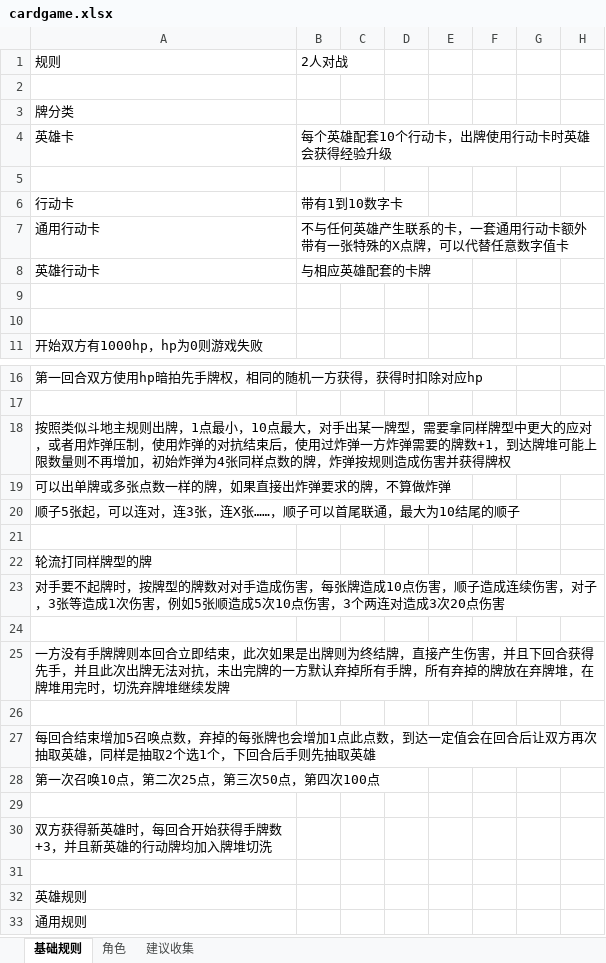
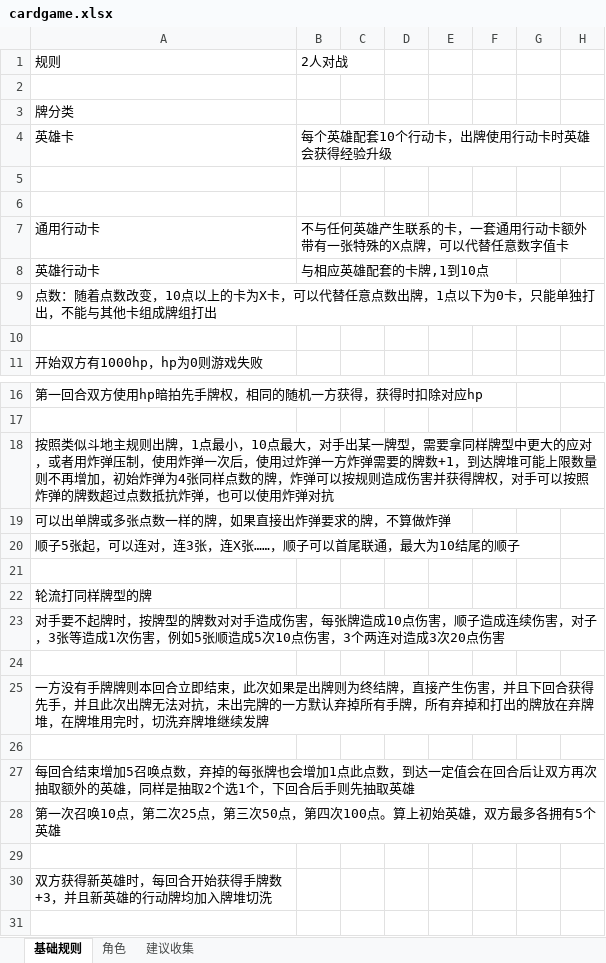
Before and after one commit to tyrdom/vertxtry, an Excel workbook: design/cardgame.xlsx, sheet 基础规则, drawn as a sheet; only a part is shown, gaps mark what is left out; the shorter side is filled out with more unchanged rows; values as stored, in another font and other column widths than the file's, no borders; charts and pictures not drawn; rows hold the shown columns only; the diff names each change by its address in the sheet, - before the commit and + after, or states it on an @@ line.

```diff
--- a/design/cardgame.xlsx (sheet 基础规则)
+++ b/design/cardgame.xlsx (sheet 基础规则)
-row 6: 行动卡 | 带有1到10数字卡
+row 6: (empty)
-B8: 与相应英雄配套的卡牌
+B8: 与相应英雄配套的卡牌,1到10点
-A9: (empty)
+A9: 点数：随着点数改变，10点以上的卡为X卡，可以代替任意点数出牌，1点以下为0卡，只能单独打出，不能与其他卡组成牌组打出
-A18: …使用炸弹的对抗结束后，使用过炸弹一方炸弹需要的牌数+1，到达牌堆可能上限数量则不再增加，初始炸弹为4张同样点数的牌，炸弹按规则造成伤害并获得牌权
+A18: …使用炸弹一次后，使用过炸弹一方炸弹需要的牌数+1，到达牌堆可能上限数量则不再增加，初始炸弹为4张同样点数的牌，炸弹可以按规则造成伤害并获得牌权，对手可以按照炸弹的牌数超过点数抵抗炸弹，也可以使用炸弹对抗
-A25: …所有弃掉的牌放在…
+A25: …所有弃掉和打出的牌放在…
-A27: …再次抽取英雄，同…
+A27: …再次抽取额外的英雄，同…
-A28: 第一次召唤10点，第二次25点，第三次50点，第四次100点
+A28: 第一次召唤10点，第二次25点，第三次50点，第四次100点。算上初始英雄，双方最多各拥有5个英雄
```
Also changed, not shown: sheet 角色, charts or pictures, 3 other files.
